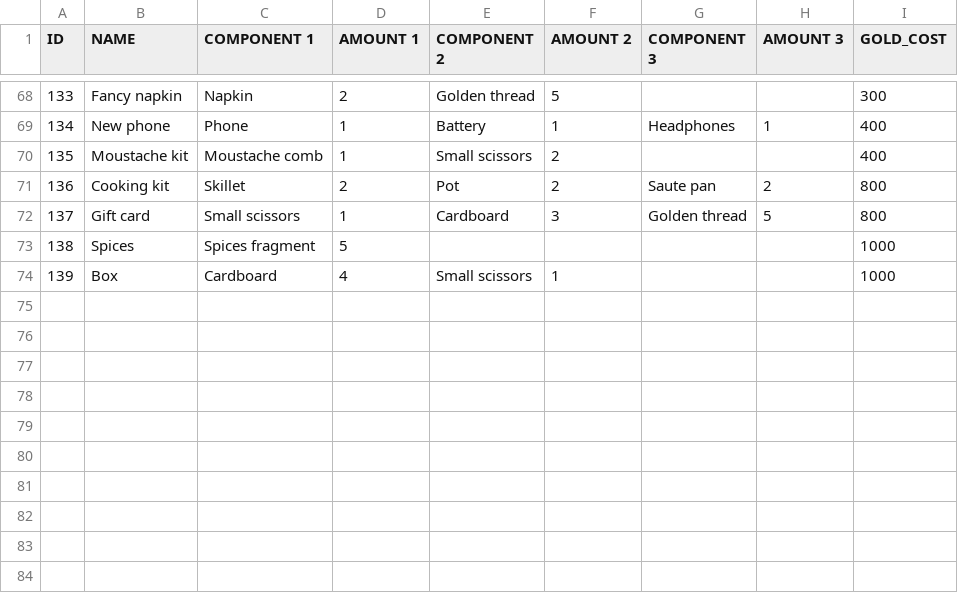
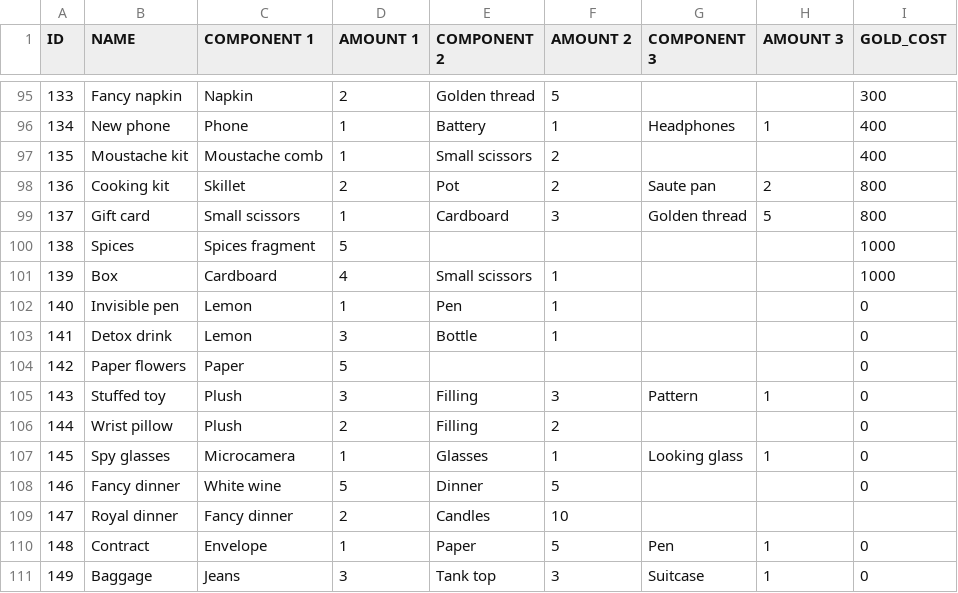
Before and after one commit to corhal/cr-calculator, a CSV file: _validator_items.csv, drawn as a sheet; only a part is shown, gaps mark what is left out; the diff covers the shown part only; the diff names each change by its address in the sheet, - before the commit and + after, or states it on an @@ line.

```diff
--- a/_validator_items.csv
+++ b/_validator_items.csv
+row 102: 140 | Invisible pen | Lemon | 1 | Pen | 1 |  |  | 0
+row 103: 141 | Detox drink | Lemon | 3 | Bottle | 1 |  |  | 0
+row 104: 142 | Paper flowers | Paper | 5 |  |  |  |  | 0
+row 105: 143 | Stuffed toy | Plush | 3 | Filling | 3 | Pattern | 1 | 0
+row 106: 144 | Wrist pillow | Plush | 2 | Filling | 2 |  |  | 0
+row 107: 145 | Spy glasses | Microcamera | 1 | Glasses | 1 | Looking glass | 1 | 0
+row 108: 146 | Fancy dinner | White wine | 5 | Dinner | 5 |  |  | 0
+row 109: 147 | Royal dinner | Fancy dinner | 2 | Candles | 10
+row 110: 148 | Contract | Envelope | 1 | Paper | 5 | Pen | 1 | 0
+row 111: 149 | Baggage | Jeans | 3 | Tank top | 3 | Suitcase | 1 | 0
```
Also changed, not shown: 27 added rows elsewhere in this file, _validator_missions.csv, _validator_quests.csv, 1 other file.
